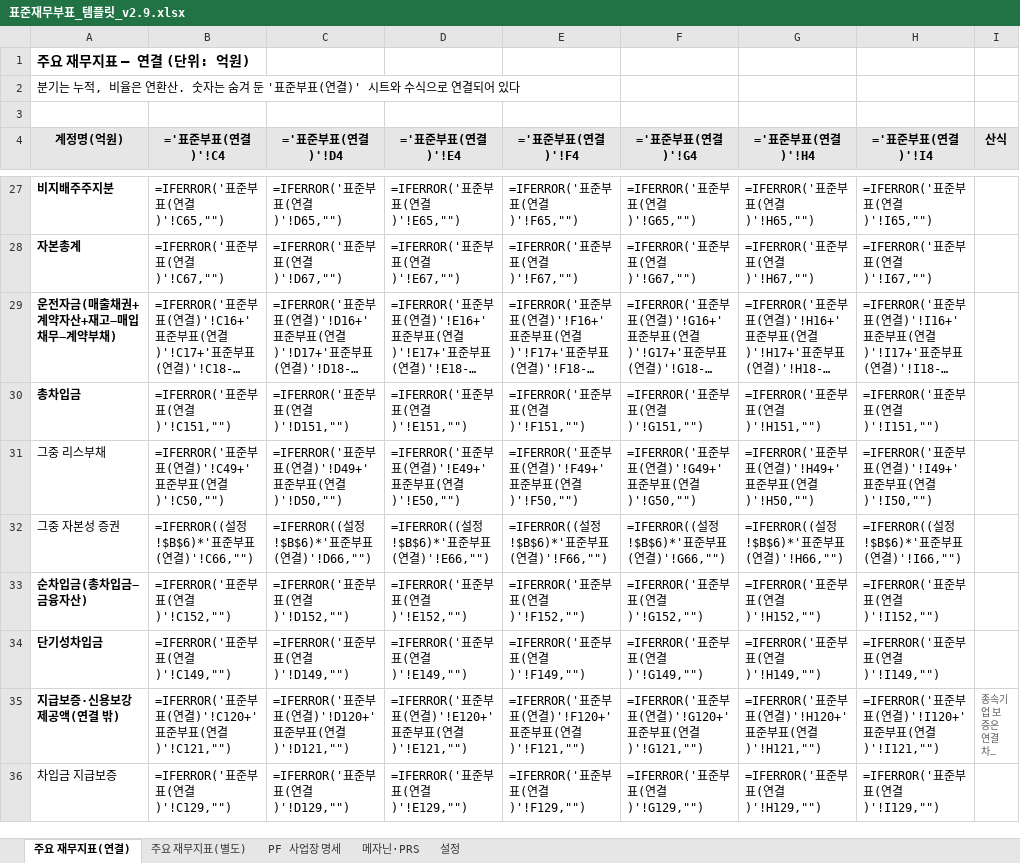
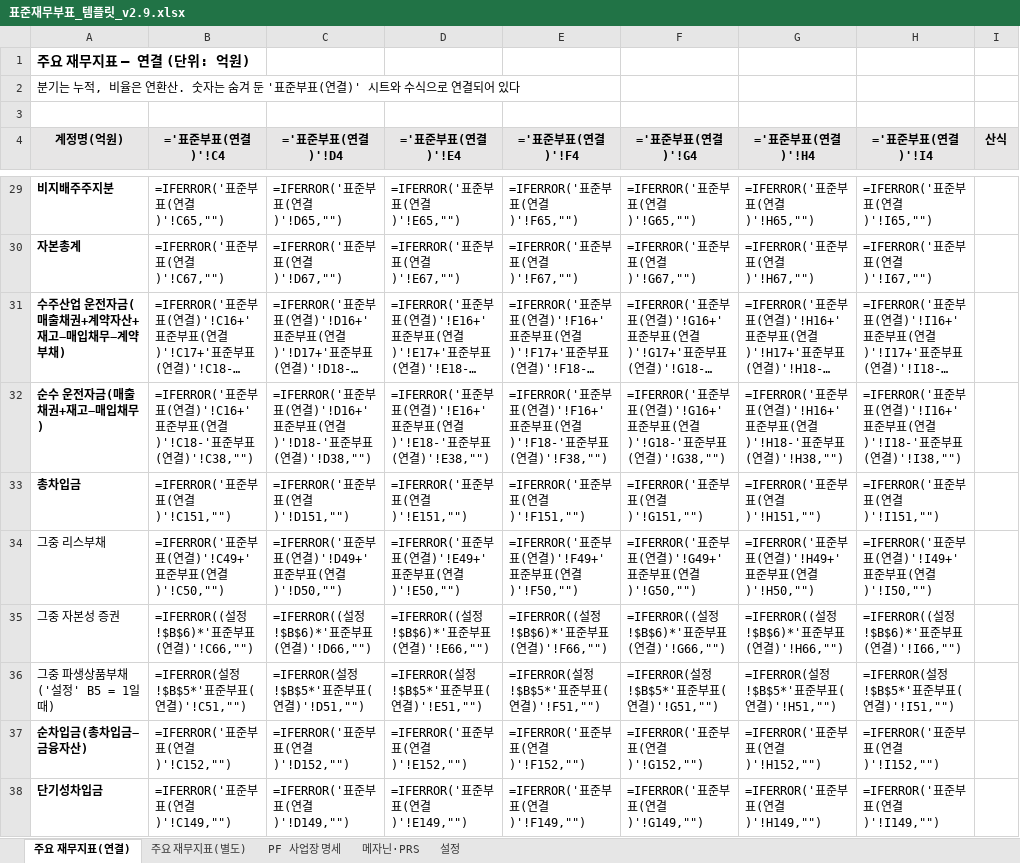
Before and after one commit to Gilbert-MSP/credit-skill-scripts, an Excel workbook: template/표준재무부표_템플릿_v2.9.xlsx, sheet 주요 재무지표(연결), drawn as a sheet; only a part is shown, gaps mark what is left out; the shorter side is filled out with more unchanged rows; long unchanged cells end in …; values as stored, in another font and other column widths than the file's, no borders; formulas without a stored value are shown as written; addresses are those after the commit; the diff covers the shown part only; the diff names each change by its address in the sheet, - before the commit and + after, or states it on an @@ line.

```diff
--- a/template/표준재무부표_템플릿_v2.9.xlsx (sheet 주요 재무지표(연결))
+++ b/template/표준재무부표_템플릿_v2.9.xlsx (sheet 주요 재무지표(연결))
-A31 (계정명(억원)): 운전자금(매출채권+계약자산+재고−매입채무−계약부채)
+A31 (계정명(억원)): 수주산업 운전자금(매출채권+계약자산+재고−매입채무−계약부채)
+row 32: 순수 운전자금(매출채권+재고−매입채무) | =IFERROR('표준부표(연결)'!C16+'표준부표(연결)'!C18-'표준부표(연결)'!C38,"") | =IFERROR('표준부표(연결)'!D16+'표준부표(연결)'!D18-'표준부표(연결)'!D38,"") | =IFERROR('표준부표(연결)'!E16+'표준부표(연결)'!E18-'표준부표(연결)'!E38,"") | =IFERROR('표준부표(연결)'!F16+'표준부표(연결)'!F18-'표준부표(연결)'!F38,"") | =IFERROR('표준부표(연결)'!G16+'표준부표(연결)'!G18-'표준부표(연결)'!G38,"") | =IFERROR('표준부표(연결)'!H16+'표준부표(연결)'!H18-'표준부표(연결)'!H38,"") | =IFERROR('표준부표(연결)'!I16+'표준부표(연결)'!I18-'표준부표(연결)'!I38,"")
+row 36: 그중 파생상품부채('설정' B5 = 1일 때) | =IFERROR(설정!$B$5*'표준부표(연결)'!C51,"") | =IFERROR(설정!$B$5*'표준부표(연결)'!D51,"") | =IFERROR(설정!$B$5*'표준부표(연결)'!E51,"") | =IFERROR(설정!$B$5*'표준부표(연결)'!F51,"") | =IFERROR(설정!$B$5*'표준부표(연결)'!G51,"") | =IFERROR(설정!$B$5*'표준부표(연결)'!H51,"") | =IFERROR(설정!$B$5*'표준부표(연결)'!I51,"")
```
Also changed, not shown: 6 added rows and 1 edited cell elsewhere in this sheet, sheet 주요 재무지표(별도), 2 other files.
